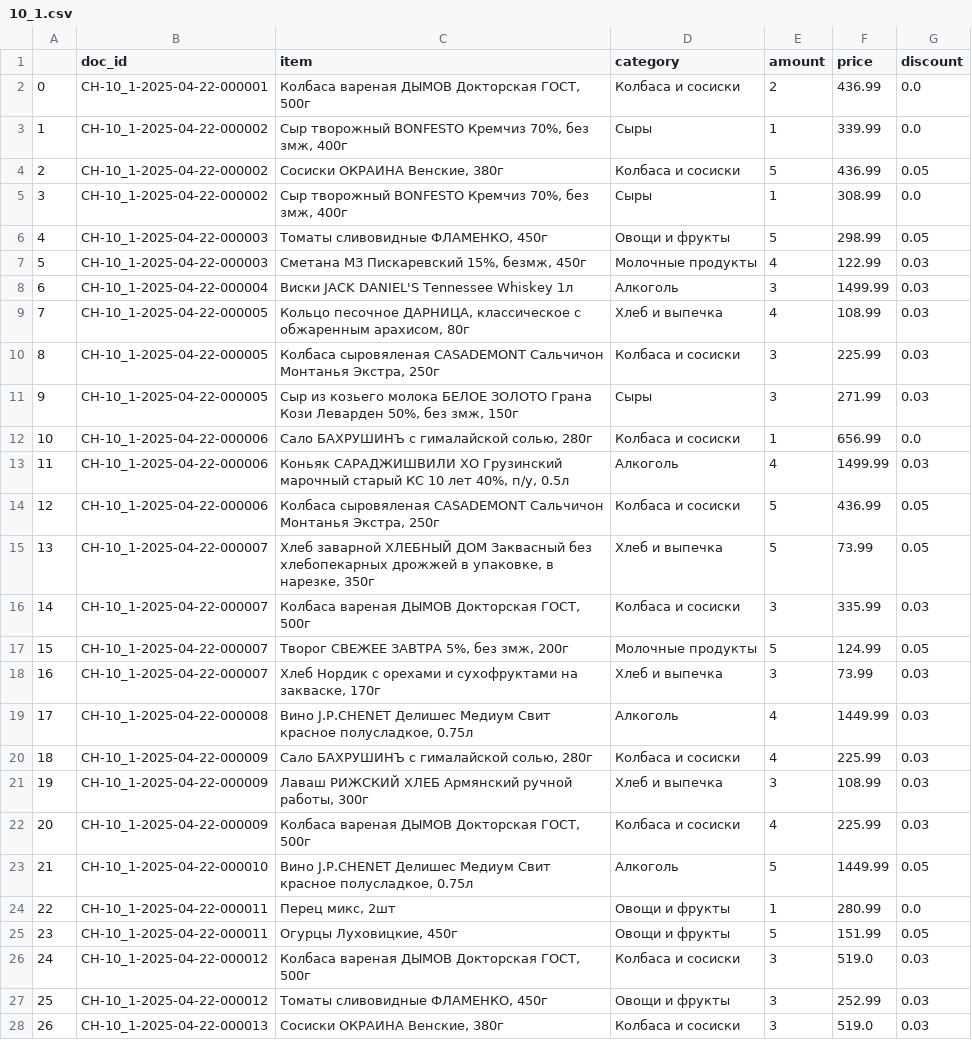
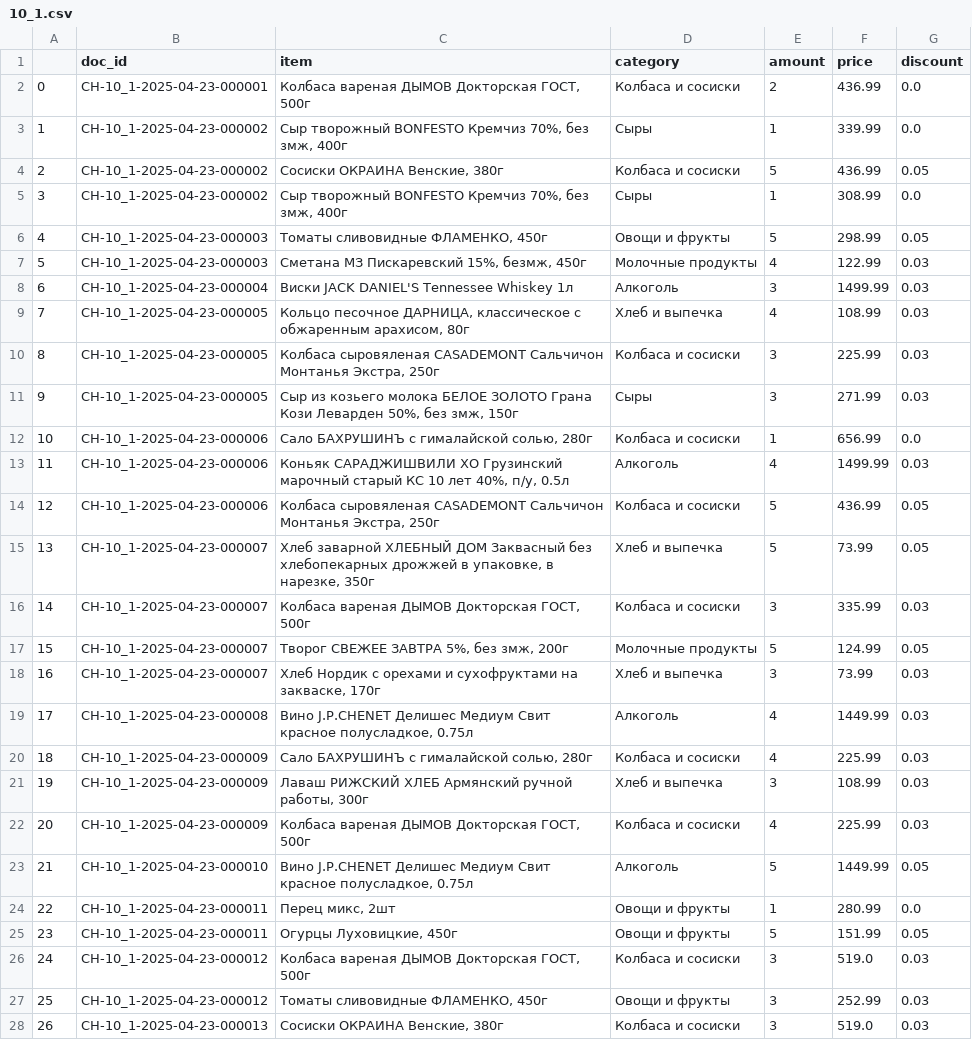
Before and after one commit to BelskyVladimir/PythonProject-415, a CSV file: data/10_1.csv, drawn as a sheet; only a part is shown; the diff covers the shown part only.

Commit message:
Add screenshot and refresh data-files

```diff
--- a/data/10_1.csv
+++ b/data/10_1.csv
@@ -1,28 +1,28 @@
 ,doc_id,item,category,amount,price,discount
-0,CH-10_1-2025-04-22-000001,"Колбаса вареная ДЫМОВ Докторская ГОСТ, 500г",Колбаса и сосиски,2,436.99,0.0
-1,CH-10_1-2025-04-22-000002,"Сыр творожный BONFESTO Кремчиз 70%, без змж, 400г",Сыры,1,339.99,0.0
-2,CH-10_1-2025-04-22-000002,"Сосиски ОКРАИНА Венские, 380г",Колбаса и сосиски,5,436.99,0.05
-3,CH-10_1-2025-04-22-000002,"Сыр творожный BONFESTO Кремчиз 70%, без змж, 400г",Сыры,1,308.99,0.0
-4,CH-10_1-2025-04-22-000003,"Томаты сливовидные ФЛАМЕНКО, 450г",Овощи и фрукты,5,298.99,0.05
-5,CH-10_1-2025-04-22-000003,"Сметана МЗ Пискаревский 15%, безмж, 450г",Молочные продукты,4,122.99,0.03
-6,CH-10_1-2025-04-22-000004,Виски JACK DANIEL'S Tennessee Whiskey 1л,Алкоголь,3,1499.99,0.03
-7,CH-10_1-2025-04-22-000005,"Кольцо песочное ДАРНИЦА, классическое с обжаренным арахисом, 80г",Хлеб и выпечка,4,108.99,0.03
-8,CH-10_1-2025-04-22-000005,"Колбаса сыровяленая CASADEMONT Сальчичон Монтанья Экстра, 250г",Колбаса и сосиски,3,225.99,0.03
-9,CH-10_1-2025-04-22-000005,"Сыр из козьего молока БЕЛОЕ ЗОЛОТО Грана Кози Леварден 50%, без змж, 150г",Сыры,3,271.99,0.03
-10,CH-10_1-2025-04-22-000006,"Сало БАХРУШИНЪ с гималайской солью, 280г",Колбаса и сосиски,1,656.99,0.0
-11,CH-10_1-2025-04-22-000006,"Коньяк САРАДЖИШВИЛИ ХО Грузинский марочный старый КС 10 лет 40%, п/у, 0.5л",Алкоголь,4,1499.99,0.03
-12,CH-10_1-2025-04-22-000006,"Колбаса сыровяленая CASADEMONT Сальчичон Монтанья Экстра, 250г",Колбаса и сосиски,5,436.99,0.05
-13,CH-10_1-2025-04-22-000007,"Хлеб заварной ХЛЕБНЫЙ ДОМ Заквасный без хлебопекарных дрожжей в упаковке, в нарезке, 350г",Хлеб и выпечка,5,73.99,0.05
-14,CH-10_1-2025-04-22-000007,"Колбаса вареная ДЫМОВ Докторская ГОСТ, 500г",Колбаса и сосиски,3,335.99,0.03
-15,CH-10_1-2025-04-22-000007,"Творог СВЕЖЕЕ ЗАВТРА 5%, без змж, 200г",Молочные продукты,5,124.99,0.05
-16,CH-10_1-2025-04-22-000007,"Хлеб Нордик с орехами и сухофруктами на закваске, 170г",Хлеб и выпечка,3,73.99,0.03
-17,CH-10_1-2025-04-22-000008,"Вино J.P.CHENET Делишес Медиум Свит красное полусладкое, 0.75л",Алкоголь,4,1449.99,0.03
-18,CH-10_1-2025-04-22-000009,"Сало БАХРУШИНЪ с гималайской солью, 280г",Колбаса и сосиски,4,225.99,0.03
-19,CH-10_1-2025-04-22-000009,"Лаваш РИЖСКИЙ ХЛЕБ Армянский ручной работы, 300г",Хлеб и выпечка,3,108.99,0.03
-20,CH-10_1-2025-04-22-000009,"Колбаса вареная ДЫМОВ Докторская ГОСТ, 500г",Колбаса и сосиски,4,225.99,0.03
-21,CH-10_1-2025-04-22-000010,"Вино J.P.CHENET Делишес Медиум Свит красное полусладкое, 0.75л",Алкоголь,5,1449.99,0.05
-22,CH-10_1-2025-04-22-000011,"Перец микс, 2шт",Овощи и фрукты,1,280.99,0.0
-23,CH-10_1-2025-04-22-000011,"Огурцы Луховицкие, 450г",Овощи и фрукты,5,151.99,0.05
-24,CH-10_1-2025-04-22-000012,"Колбаса вареная ДЫМОВ Докторская ГОСТ, 500г",Колбаса и сосиски,3,519.0,0.03
-25,CH-10_1-2025-04-22-000012,"Томаты сливовидные ФЛАМЕНКО, 450г",Овощи и фрукты,3,252.99,0.03
-26,CH-10_1-2025-04-22-000013,"Сосиски ОКРАИНА Венские, 380г",Колбаса и сосиски,3,519.0,0.03
+0,CH-10_1-2025-04-23-000001,"Колбаса вареная ДЫМОВ Докторская ГОСТ, 500г",Колбаса и сосиски,2,436.99,0.0
+1,CH-10_1-2025-04-23-000002,"Сыр творожный BONFESTO Кремчиз 70%, без змж, 400г",Сыры,1,339.99,0.0
+2,CH-10_1-2025-04-23-000002,"Сосиски ОКРАИНА Венские, 380г",Колбаса и сосиски,5,436.99,0.05
+3,CH-10_1-2025-04-23-000002,"Сыр творожный BONFESTO Кремчиз 70%, без змж, 400г",Сыры,1,308.99,0.0
+4,CH-10_1-2025-04-23-000003,"Томаты сливовидные ФЛАМЕНКО, 450г",Овощи и фрукты,5,298.99,0.05
+5,CH-10_1-2025-04-23-000003,"Сметана МЗ Пискаревский 15%, безмж, 450г",Молочные продукты,4,122.99,0.03
+6,CH-10_1-2025-04-23-000004,Виски JACK DANIEL'S Tennessee Whiskey 1л,Алкоголь,3,1499.99,0.03
+7,CH-10_1-2025-04-23-000005,"Кольцо песочное ДАРНИЦА, классическое с обжаренным арахисом, 80г",Хлеб и выпечка,4,108.99,0.03
+8,CH-10_1-2025-04-23-000005,"Колбаса сыровяленая CASADEMONT Сальчичон Монтанья Экстра, 250г",Колбаса и сосиски,3,225.99,0.03
+9,CH-10_1-2025-04-23-000005,"Сыр из козьего молока БЕЛОЕ ЗОЛОТО Грана Кози Леварден 50%, без змж, 150г",Сыры,3,271.99,0.03
+10,CH-10_1-2025-04-23-000006,"Сало БАХРУШИНЪ с гималайской солью, 280г",Колбаса и сосиски,1,656.99,0.0
+11,CH-10_1-2025-04-23-000006,"Коньяк САРАДЖИШВИЛИ ХО Грузинский марочный старый КС 10 лет 40%, п/у, 0.5л",Алкоголь,4,1499.99,0.03
+12,CH-10_1-2025-04-23-000006,"Колбаса сыровяленая CASADEMONT Сальчичон Монтанья Экстра, 250г",Колбаса и сосиски,5,436.99,0.05
+13,CH-10_1-2025-04-23-000007,"Хлеб заварной ХЛЕБНЫЙ ДОМ Заквасный без хлебопекарных дрожжей в упаковке, в нарезке, 350г",Хлеб и выпечка,5,73.99,0.05
+14,CH-10_1-2025-04-23-000007,"Колбаса вареная ДЫМОВ Докторская ГОСТ, 500г",Колбаса и сосиски,3,335.99,0.03
+15,CH-10_1-2025-04-23-000007,"Творог СВЕЖЕЕ ЗАВТРА 5%, без змж, 200г",Молочные продукты,5,124.99,0.05
+16,CH-10_1-2025-04-23-000007,"Хлеб Нордик с орехами и сухофруктами на закваске, 170г",Хлеб и выпечка,3,73.99,0.03
+17,CH-10_1-2025-04-23-000008,"Вино J.P.CHENET Делишес Медиум Свит красное полусладкое, 0.75л",Алкоголь,4,1449.99,0.03
+18,CH-10_1-2025-04-23-000009,"Сало БАХРУШИНЪ с гималайской солью, 280г",Колбаса и сосиски,4,225.99,0.03
+19,CH-10_1-2025-04-23-000009,"Лаваш РИЖСКИЙ ХЛЕБ Армянский ручной работы, 300г",Хлеб и выпечка,3,108.99,0.03
+20,CH-10_1-2025-04-23-000009,"Колбаса вареная ДЫМОВ Докторская ГОСТ, 500г",Колбаса и сосиски,4,225.99,0.03
+21,CH-10_1-2025-04-23-000010,"Вино J.P.CHENET Делишес Медиум Свит красное полусладкое, 0.75л",Алкоголь,5,1449.99,0.05
+22,CH-10_1-2025-04-23-000011,"Перец микс, 2шт",Овощи и фрукты,1,280.99,0.0
+23,CH-10_1-2025-04-23-000011,"Огурцы Луховицкие, 450г",Овощи и фрукты,5,151.99,0.05
+24,CH-10_1-2025-04-23-000012,"Колбаса вареная ДЫМОВ Докторская ГОСТ, 500г",Колбаса и сосиски,3,519.0,0.03
+25,CH-10_1-2025-04-23-000012,"Томаты сливовидные ФЛАМЕНКО, 450г",Овощи и фрукты,3,252.99,0.03
+26,CH-10_1-2025-04-23-000013,"Сосиски ОКРАИНА Венские, 380г",Колбаса и сосиски,3,519.0,0.03
```
Also changed, not shown: 89 edited cells elsewhere in this file, data/1_1.csv, data/1_2.csv, 30 other files.
